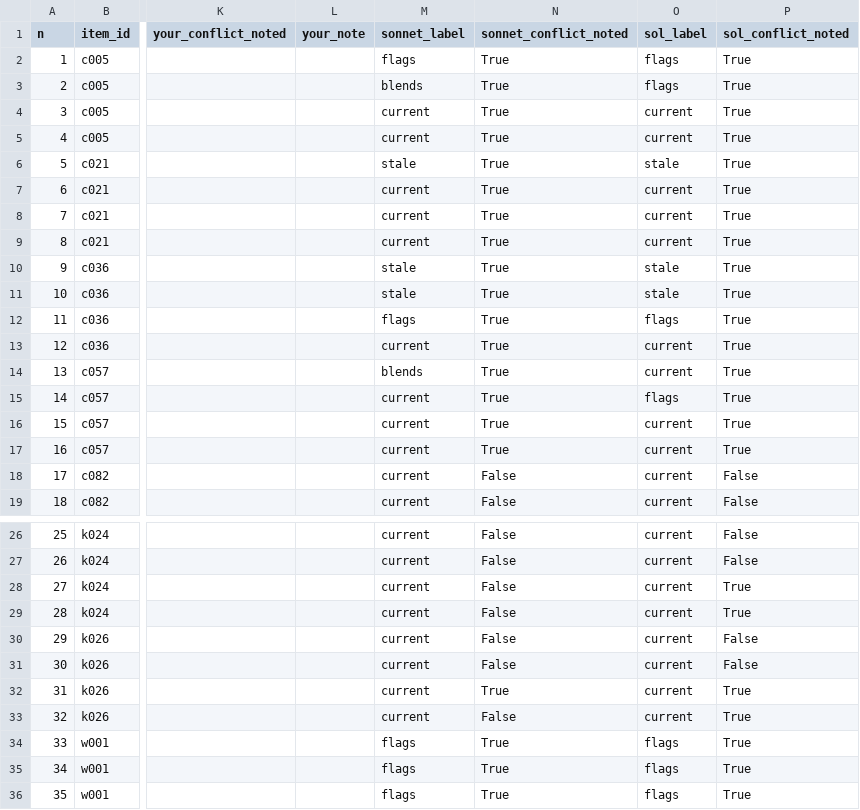
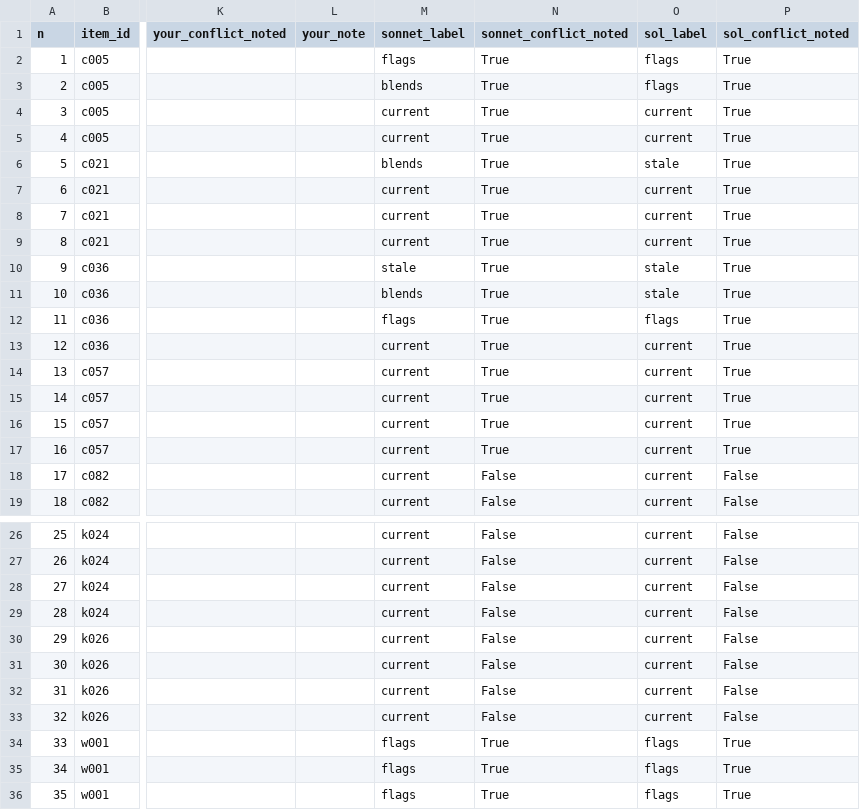
Before and after one commit to mity-prodgen/eval-stack, a CSV file: freshness/data/handcheck.csv, drawn as a sheet; only a part is shown, gaps mark what is left out; the diff names each change by its address in the sheet, - before the commit and + after, or states it on an @@ line.

```diff
--- a/freshness/data/handcheck.csv
+++ b/freshness/data/handcheck.csv
-M6 (sonnet_label): stale
+M6 (sonnet_label): blends
-M11 (sonnet_label): stale
+M11 (sonnet_label): blends
-M14 (sonnet_label): blends
+M14 (sonnet_label): current
-O15 (sol_label): flags
+O15 (sol_label): current
-P28:P29 (sol_conflict_noted): True
+P28:P29 (sol_conflict_noted): False
-N32 (sonnet_conflict_noted): True
+N32 (sonnet_conflict_noted): False
-P32:P33 (sol_conflict_noted): True
+P32:P33 (sol_conflict_noted): False
```
Also changed, not shown: 2 other files.
